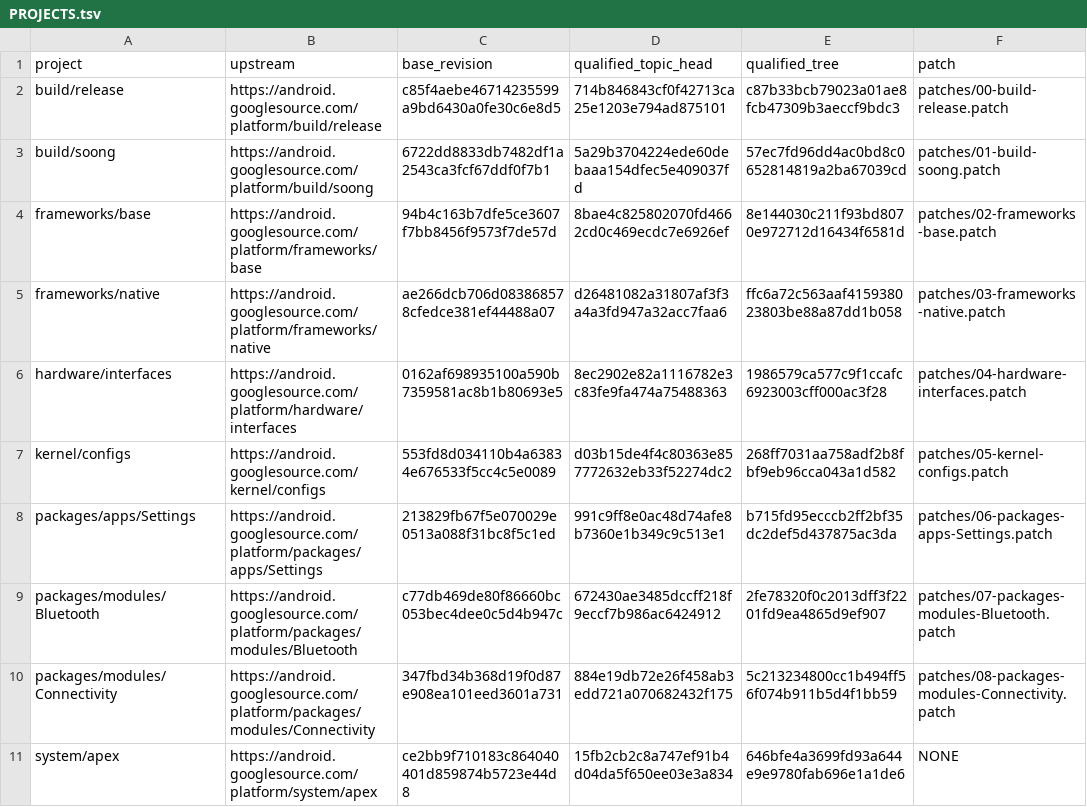
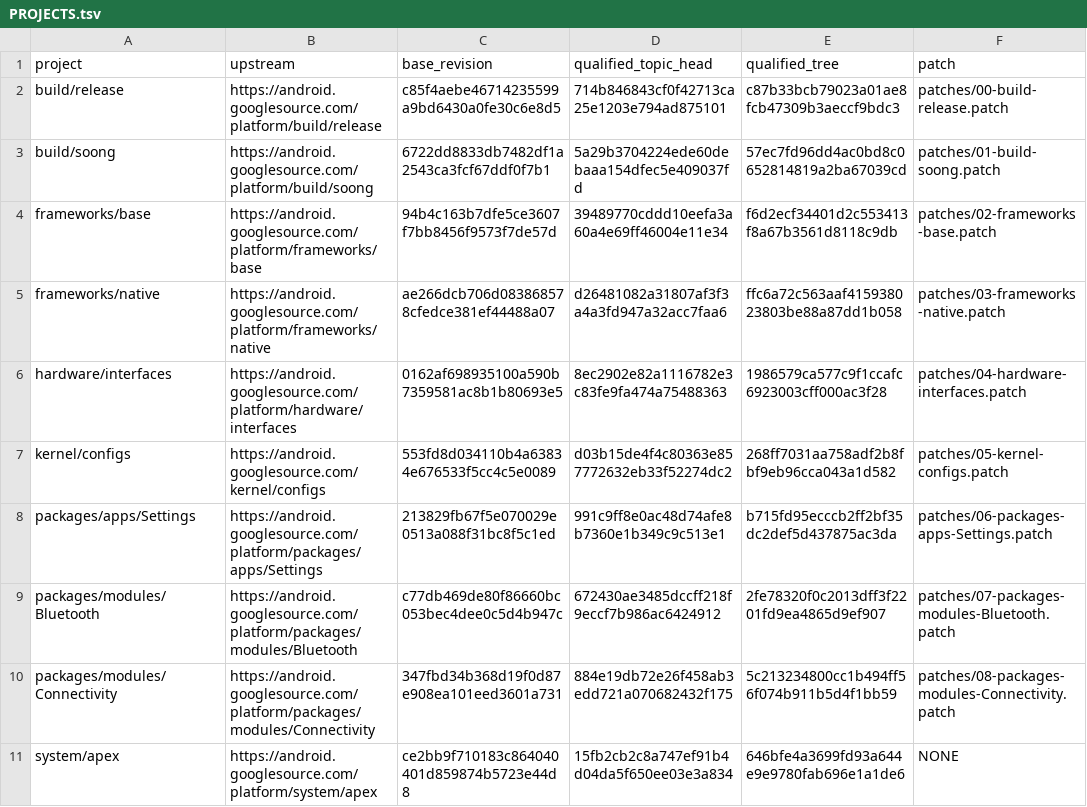
Before and after one commit to error311/purepixel17-tb132fu-platform, a TSV file: PROJECTS.tsv, drawn as a sheet; only a part is shown.

```diff
--- a/PROJECTS.tsv
+++ b/PROJECTS.tsv
@@ -3,3 +3,3 @@ build/release	https://android.googlesource.com/platform/build/release	c85f4aebe4
 build/soong	https://android.googlesource.com/platform/build/soong	6722dd8833db7482df1a2543ca3fcf67ddf0f7b1	5a29b3704224ede60debaaa154dfec5e409037fd	57ec7fd96dd4ac0bd8c0652814819a2ba67039cd	patches/01-build-soong.patch
-frameworks/base	https://android.googlesource.com/platform/frameworks/base	94b4c163b7dfe5ce3607f7bb8456f9573f7de57d	8bae4c825802070fd4662cd0c469ecdc7e6926ef	8e144030c211f93bd8070e972712d16434f6581d	patches/02-frameworks-base.patch
+frameworks/base	https://android.googlesource.com/platform/frameworks/base	94b4c163b7dfe5ce3607f7bb8456f9573f7de57d	39489770cddd10eefa3a60a4e69ff46004e11e34	f6d2ecf34401d2c553413f8a67b3561d8118c9db	patches/02-frameworks-base.patch
 frameworks/native	https://android.googlesource.com/platform/frameworks/native	ae266dcb706d083868578cfedce381ef44488a07	d26481082a31807af3f3a4a3fd947a32acc7faa6	ffc6a72c563aaf415938023803be88a87dd1b058	patches/03-frameworks-native.patch
```
Also changed, not shown: 2 other files.
